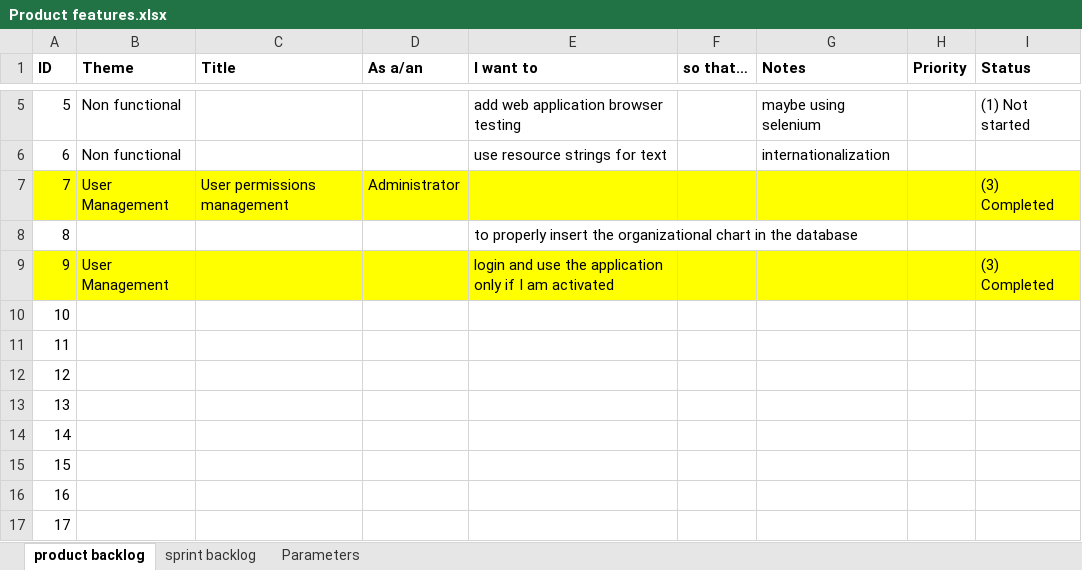
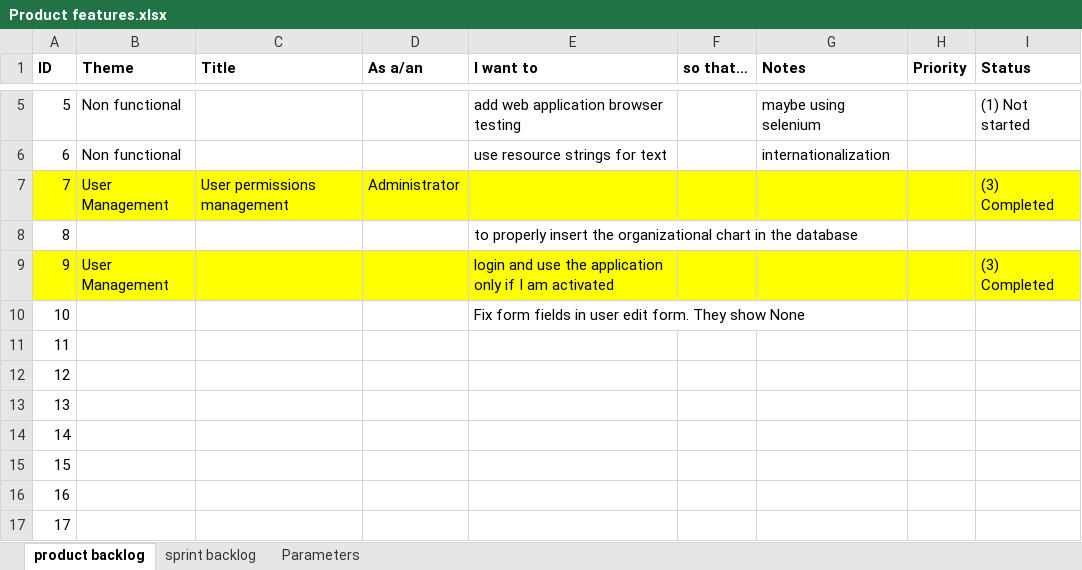
Before and after one commit to kalymgr/Action-Management-App, an Excel workbook: Documentation/Product Management/Product features.xlsx, sheet product backlog, drawn as a sheet; only a part is shown, gaps mark what is left out; values as stored, in another font and other column widths than the file's, no borders; the diff names each change by its address in the sheet, - before the commit and + after, or states it on an @@ line.

```diff
--- a/Documentation/Product Management/Product features.xlsx (sheet product backlog)
+++ b/Documentation/Product Management/Product features.xlsx (sheet product backlog)
-E10 (I want to): (empty)
+E10 (I want to): Fix form fields in user edit form. They show None
```
Also changed, not shown: 8 other files.
